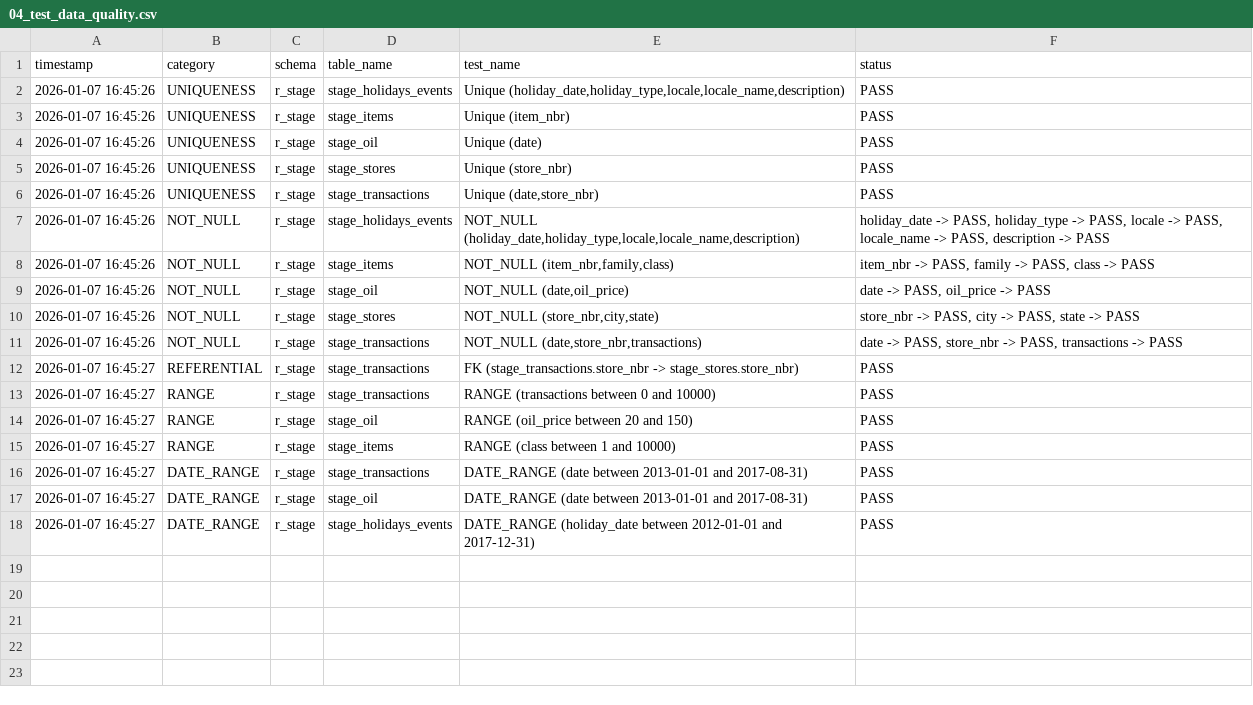
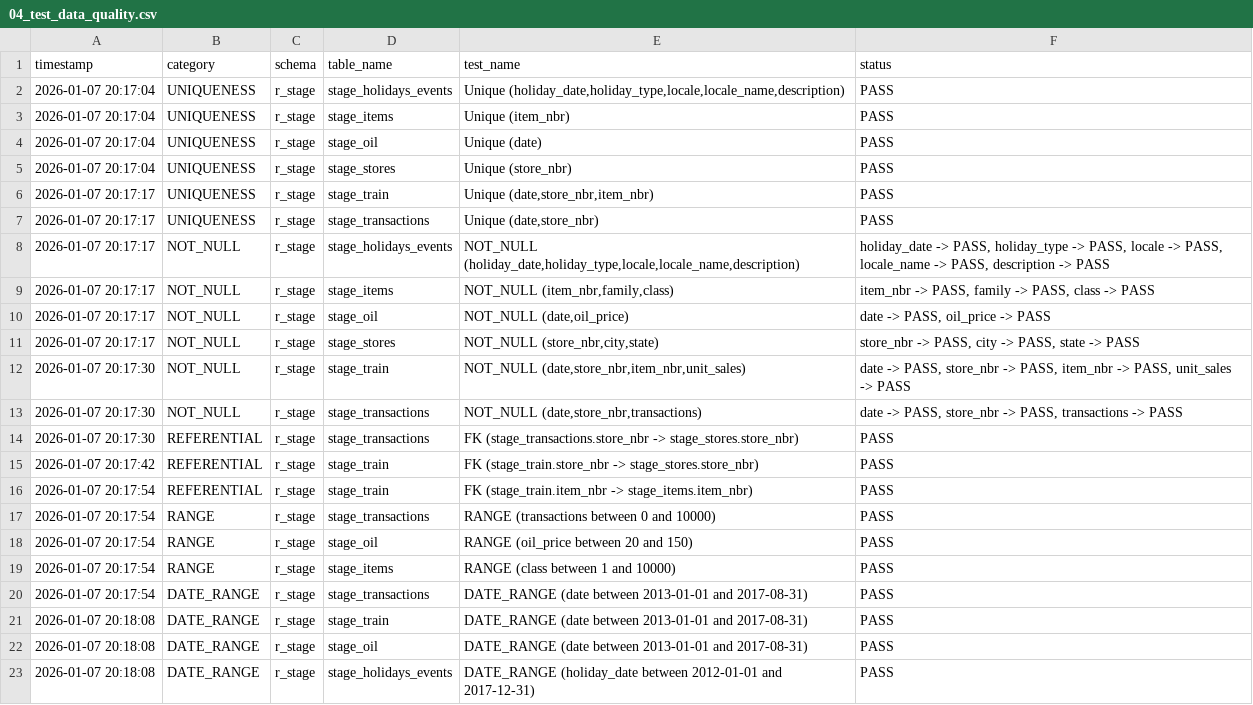
Before and after one commit to Jawidd/RetailOps-Stock-Signal, a CSV file: R/output/04_test_data_quality.csv, drawn as a sheet.

Commit message:
feat(R): create mart for daily sales, refactore code for clean and test R scripts

```diff
--- a/R/output/04_test_data_quality.csv
+++ b/R/output/04_test_data_quality.csv
@@ -1,18 +1,23 @@
 timestamp,category,schema,table_name,test_name,status
-2026-01-07 16:45:26,UNIQUENESS,r_stage,stage_holidays_events,"Unique (holiday_date,holiday_type,locale,locale_name,description)",PASS
-2026-01-07 16:45:26,UNIQUENESS,r_stage,stage_items,Unique (item_nbr),PASS
-2026-01-07 16:45:26,UNIQUENESS,r_stage,stage_oil,Unique (date),PASS
-2026-01-07 16:45:26,UNIQUENESS,r_stage,stage_stores,Unique (store_nbr),PASS
-2026-01-07 16:45:26,UNIQUENESS,r_stage,stage_transactions,"Unique (date,store_nbr)",PASS
-2026-01-07 16:45:26,NOT_NULL,r_stage,stage_holidays_events,"NOT_NULL (holiday_date,holiday_type,locale,locale_name,description)","holiday_date -> PASS, holiday_type -> PASS, locale -> PASS, locale_name -> PASS, description -> PASS"
-2026-01-07 16:45:26,NOT_NULL,r_stage,stage_items,"NOT_NULL (item_nbr,family,class)","item_nbr -> PASS, family -> PASS, class -> PASS"
-2026-01-07 16:45:26,NOT_NULL,r_stage,stage_oil,"NOT_NULL (date,oil_price)","date -> PASS, oil_price -> PASS"
-2026-01-07 16:45:26,NOT_NULL,r_stage,stage_stores,"NOT_NULL (store_nbr,city,state)","store_nbr -> PASS, city -> PASS, state -> PASS"
-2026-01-07 16:45:26,NOT_NULL,r_stage,stage_transactions,"NOT_NULL (date,store_nbr,transactions)","date -> PASS, store_nbr -> PASS, transactions -> PASS"
-2026-01-07 16:45:27,REFERENTIAL,r_stage,stage_transactions,FK (stage_transactions.store_nbr -> stage_stores.store_nbr),PASS
-2026-01-07 16:45:27,RANGE,r_stage,stage_transactions,RANGE (transactions between 0 and 10000),PASS
-2026-01-07 16:45:27,RANGE,r_stage,stage_oil,RANGE (oil_price between 20 and 150),PASS
-2026-01-07 16:45:27,RANGE,r_stage,stage_items,RANGE (class between 1 and 10000),PASS
-2026-01-07 16:45:27,DATE_RANGE,r_stage,stage_transactions,DATE_RANGE (date between 2013-01-01 and 2017-08-31),PASS
-2026-01-07 16:45:27,DATE_RANGE,r_stage,stage_oil,DATE_RANGE (date between 2013-01-01 and 2017-08-31),PASS
-2026-01-07 16:45:27,DATE_RANGE,r_stage,stage_holidays_events,DATE_RANGE (holiday_date between 2012-01-01 and 2017-12-31),PASS
+2026-01-07 20:17:04,UNIQUENESS,r_stage,stage_holidays_events,"Unique (holiday_date,holiday_type,locale,locale_name,description)",PASS
+2026-01-07 20:17:04,UNIQUENESS,r_stage,stage_items,Unique (item_nbr),PASS
+2026-01-07 20:17:04,UNIQUENESS,r_stage,stage_oil,Unique (date),PASS
+2026-01-07 20:17:04,UNIQUENESS,r_stage,stage_stores,Unique (store_nbr),PASS
+2026-01-07 20:17:17,UNIQUENESS,r_stage,stage_train,"Unique (date,store_nbr,item_nbr)",PASS
+2026-01-07 20:17:17,UNIQUENESS,r_stage,stage_transactions,"Unique (date,store_nbr)",PASS
+2026-01-07 20:17:17,NOT_NULL,r_stage,stage_holidays_events,"NOT_NULL (holiday_date,holiday_type,locale,locale_name,description)","holiday_date -> PASS, holiday_type -> PASS, locale -> PASS, locale_name -> PASS, description -> PASS"
+2026-01-07 20:17:17,NOT_NULL,r_stage,stage_items,"NOT_NULL (item_nbr,family,class)","item_nbr -> PASS, family -> PASS, class -> PASS"
+2026-01-07 20:17:17,NOT_NULL,r_stage,stage_oil,"NOT_NULL (date,oil_price)","date -> PASS, oil_price -> PASS"
+2026-01-07 20:17:17,NOT_NULL,r_stage,stage_stores,"NOT_NULL (store_nbr,city,state)","store_nbr -> PASS, city -> PASS, state -> PASS"
+2026-01-07 20:17:30,NOT_NULL,r_stage,stage_train,"NOT_NULL (date,store_nbr,item_nbr,unit_sales)","date -> PASS, store_nbr -> PASS, item_nbr -> PASS, unit_sales -> PASS"
+2026-01-07 20:17:30,NOT_NULL,r_stage,stage_transactions,"NOT_NULL (date,store_nbr,transactions)","date -> PASS, store_nbr -> PASS, transactions -> PASS"
+2026-01-07 20:17:30,REFERENTIAL,r_stage,stage_transactions,FK (stage_transactions.store_nbr -> stage_stores.store_nbr),PASS
+2026-01-07 20:17:42,REFERENTIAL,r_stage,stage_train,FK (stage_train.store_nbr -> stage_stores.store_nbr),PASS
+2026-01-07 20:17:54,REFERENTIAL,r_stage,stage_train,FK (stage_train.item_nbr -> stage_items.item_nbr),PASS
+2026-01-07 20:17:54,RANGE,r_stage,stage_transactions,RANGE (transactions between 0 and 10000),PASS
+2026-01-07 20:17:54,RANGE,r_stage,stage_oil,RANGE (oil_price between 20 and 150),PASS
+2026-01-07 20:17:54,RANGE,r_stage,stage_items,RANGE (class between 1 and 10000),PASS
+2026-01-07 20:17:54,DATE_RANGE,r_stage,stage_transactions,DATE_RANGE (date between 2013-01-01 and 2017-08-31),PASS
+2026-01-07 20:18:08,DATE_RANGE,r_stage,stage_train,DATE_RANGE (date between 2013-01-01 and 2017-08-31),PASS
+2026-01-07 20:18:08,DATE_RANGE,r_stage,stage_oil,DATE_RANGE (date between 2013-01-01 and 2017-08-31),PASS
+2026-01-07 20:18:08,DATE_RANGE,r_stage,stage_holidays_events,DATE_RANGE (holiday_date between 2012-01-01 and 2017-12-31),PASS
```
Also changed, not shown: 5 other files.
